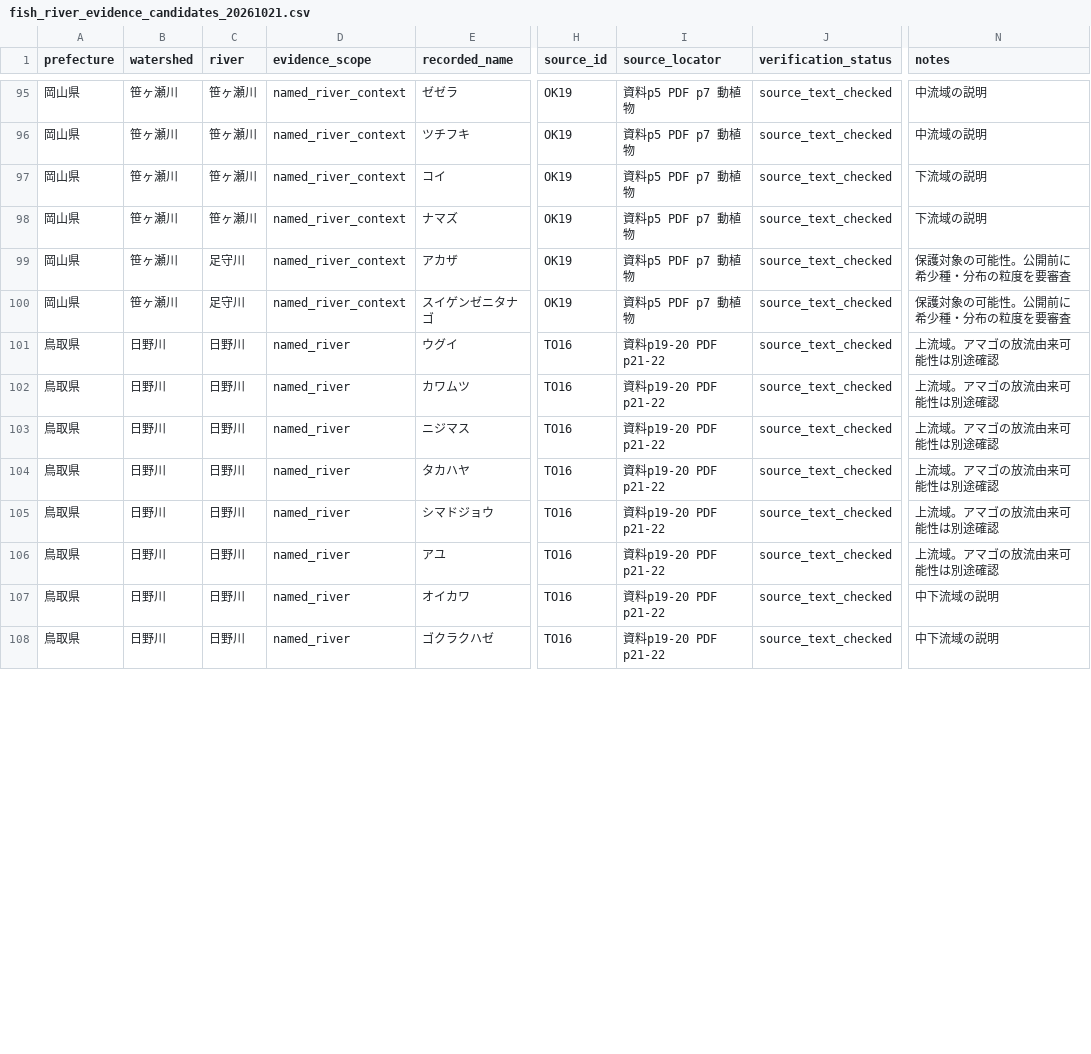
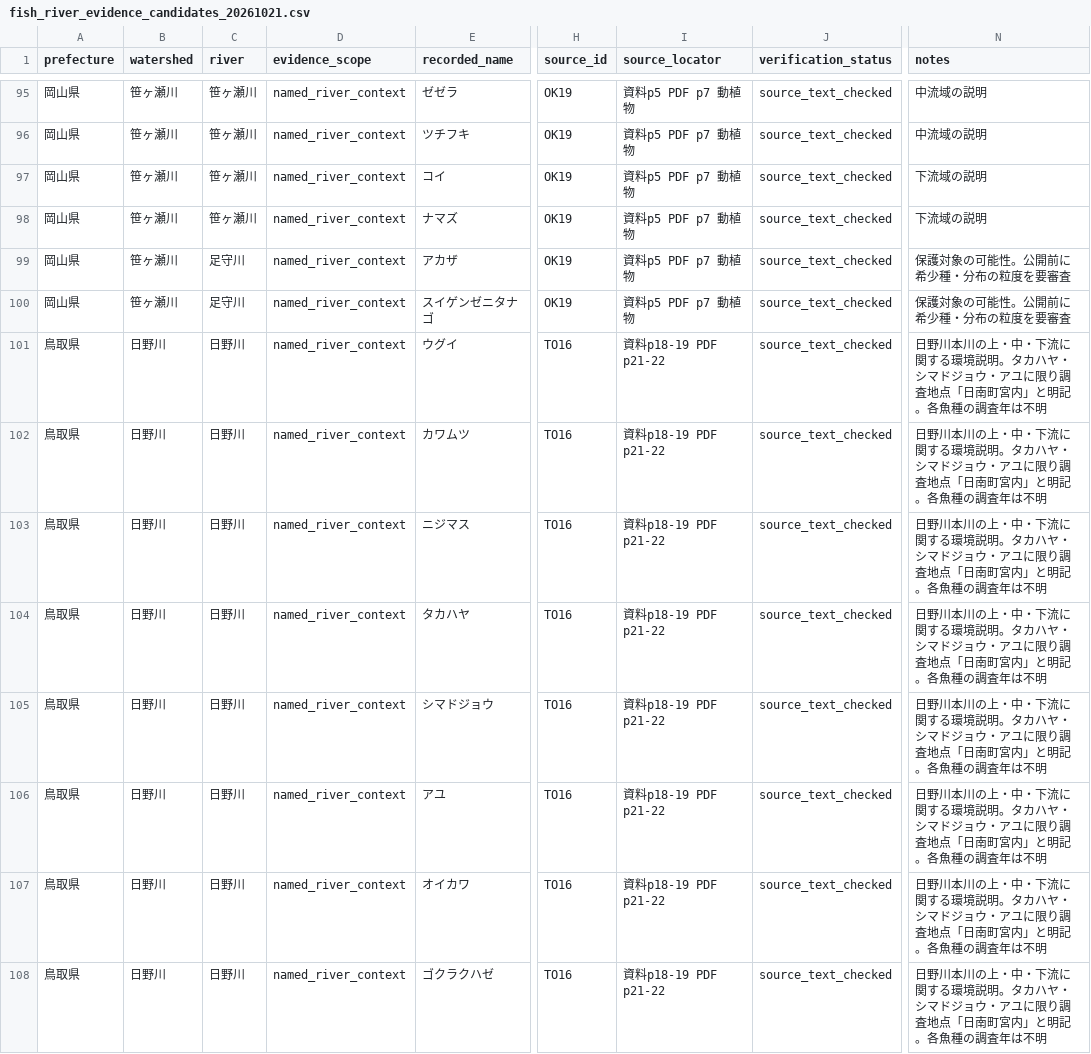
Before and after one commit to kandatasan/norisan-article-salvage, a CSV file: river-fish/research-20261021/fish_river_evidence_candidates_20261021.csv, drawn as a sheet; only a part is shown, gaps mark what is left out; the diff covers the shown part only; the diff names each change by its address in the sheet, - before the commit and + after, or states it on an @@ line.

Commit message:
鳥取県資料15記録の証拠範囲とページを修正

```diff
--- a/river-fish/research-20261021/fish_river_evidence_candidates_20261021.csv
+++ b/river-fish/research-20261021/fish_river_evidence_candidates_20261021.csv
-D101:D108 (evidence_scope): named_river
+D101:D108 (evidence_scope): named_river_context
-I101:I108 (source_locator): 資料p19-20 PDF p21-22
+I101:I108 (source_locator): 資料p18-19 PDF p21-22
-N101:N106 (notes): 上流域。アマゴの放流由来可能性は別途確認
+N101:N106 (notes): 日野川本川の上・中・下流に関する環境説明。タカハヤ・シマドジョウ・アユに限り調査地点「日南町宮内」と明記。各魚種の調査年は不明
-N107:N108 (notes): 中下流域の説明
+N107:N108 (notes): 日野川本川の上・中・下流に関する環境説明。タカハヤ・シマドジョウ・アユに限り調査地点「日南町宮内」と明記。各魚種の調査年は不明
```
Also changed, not shown: 21 edited cells elsewhere in this file.
